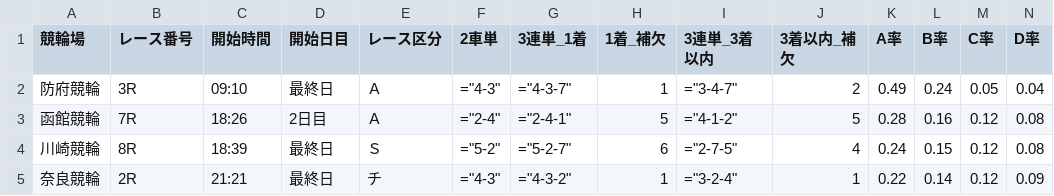
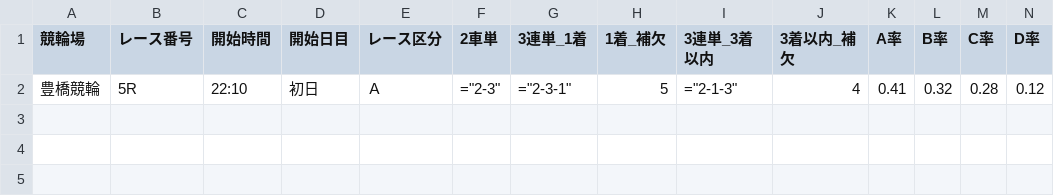
Before and after one commit to ama04149/keirin-ai, a CSV file: keirin_race_summary3.csv, drawn as a sheet; only a part is shown; removed rows and columns are numbered as before the commit, all else as after; rows hold the shown columns only; the diff names each change by its address in the sheet, - before the commit and + after, or states it on an @@ line.

```diff
--- a/keirin_race_summary3.csv
+++ b/keirin_race_summary3.csv
-row 2: 防府競輪 | 3R | 09:10 | 最終日 | Ａ | ="4-3" | ="4-3-7" | 1 | ="3-4-7" | 2 | 0.49 | 0.24 | 0.05 | 0.04
-row 3: 函館競輪 | 7R | 18:26 | 2日目 | Ａ | ="2-4" | ="2-4-1" | 5 | ="4-1-2" | 5 | 0.28 | 0.16 | 0.12 | 0.08
-row 4: 川崎競輪 | 8R | 18:39 | 最終日 | Ｓ | ="5-2" | ="5-2-7" | 6 | ="2-7-5" | 4 | 0.24 | 0.15 | 0.12 | 0.08
-row 5: 奈良競輪 | 2R | 21:21 | 最終日 | チ | ="4-3" | ="4-3-2" | 1 | ="3-2-4" | 1 | 0.22 | 0.14 | 0.12 | 0.09
+row 2: 豊橋競輪 | 5R | 22:10 | 初日 | Ａ | ="2-3" | ="2-3-1" | 5 | ="2-1-3" | 4 | 0.41 | 0.32 | 0.28 | 0.12
```
Also changed, not shown: keirin_race_summary.csv, keirin_race_summary2.csv, 2 other files.
